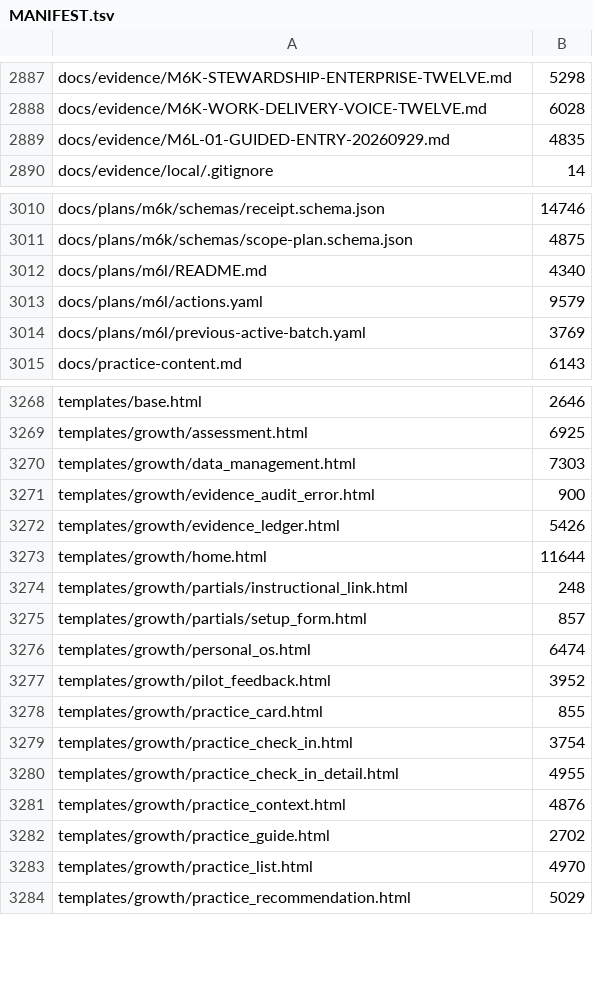
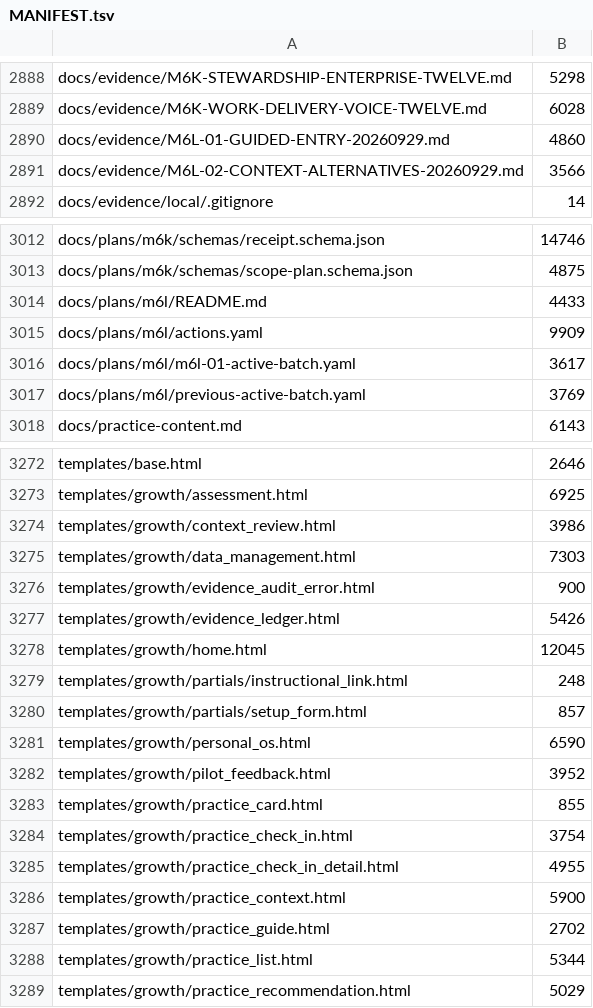
Before and after one commit to tranquilWorks/gitg-self-host, a TSV file: MANIFEST.tsv, drawn as a sheet; only a part is shown, gaps mark what is left out; the diff covers the shown part only.

Commit message:
Respect explicit context and add progressive fit and deferral review

```diff
--- a/MANIFEST.tsv
+++ b/MANIFEST.tsv
@@ -2888,3 +2889,4 @@ docs/evidence/M6K-STEWARDSHIP-ENTERPRISE-TWELVE.md	5298
 docs/evidence/M6K-WORK-DELIVERY-VOICE-TWELVE.md	6028
-docs/evidence/M6L-01-GUIDED-ENTRY-20260929.md	4835
+docs/evidence/M6L-01-GUIDED-ENTRY-20260929.md	4860
+docs/evidence/M6L-02-CONTEXT-ALTERNATIVES-20260929.md	3566
 docs/evidence/local/.gitignore	14
@@ -3011,4 +3013,5 @@ docs/plans/m6k/schemas/receipt.schema.json	14746
 docs/plans/m6k/schemas/scope-plan.schema.json	4875
-docs/plans/m6l/README.md	4340
-docs/plans/m6l/actions.yaml	9579
+docs/plans/m6l/README.md	4433
+docs/plans/m6l/actions.yaml	9909
+docs/plans/m6l/m6l-01-active-batch.yaml	3617
 docs/plans/m6l/previous-active-batch.yaml	3769
@@ -3269,2 +3273,3 @@ templates/base.html	2646
 templates/growth/assessment.html	6925
+templates/growth/context_review.html	3986
 templates/growth/data_management.html	7303
@@ -3272,6 +3277,6 @@ templates/growth/evidence_audit_error.html	900
 templates/growth/evidence_ledger.html	5426
-templates/growth/home.html	11644
+templates/growth/home.html	12045
 templates/growth/partials/instructional_link.html	248
 templates/growth/partials/setup_form.html	857
-templates/growth/personal_os.html	6474
+templates/growth/personal_os.html	6590
 templates/growth/pilot_feedback.html	3952
@@ -3280,5 +3285,5 @@ templates/growth/practice_check_in.html	3754
 templates/growth/practice_check_in_detail.html	4955
-templates/growth/practice_context.html	4876
+templates/growth/practice_context.html	5900
 templates/growth/practice_guide.html	2702
-templates/growth/practice_list.html	4970
+templates/growth/practice_list.html	5344
 templates/growth/practice_recommendation.html	5029
```
Also changed, not shown: 4 added rows and 8 edited cells elsewhere in this file, 22 other files.
